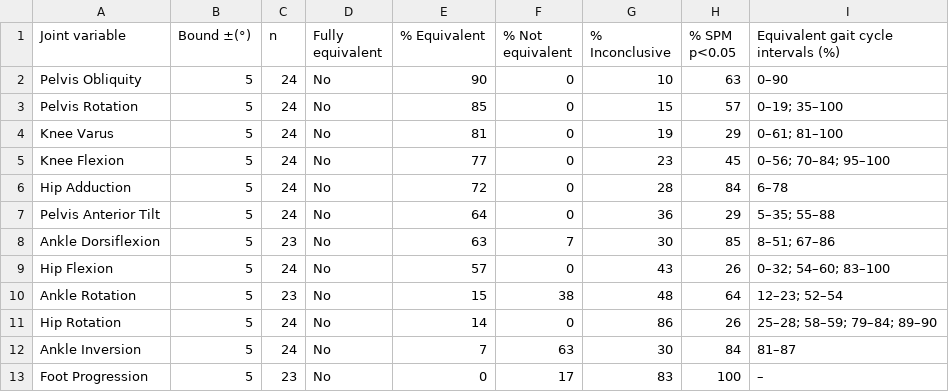
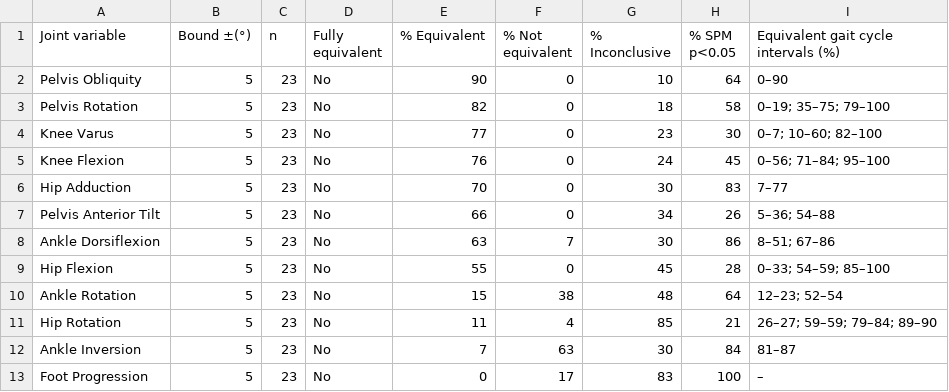
Before and after one commit to m-a-robinson/markerless-equivalence, a CSV file: python_analysis/results/table1_5deg.csv, drawn as a sheet.

```diff
--- a/python_analysis/results/table1_5deg.csv
+++ b/python_analysis/results/table1_5deg.csv
@@ -1,13 +1,13 @@
 Joint variable,Bound ±(°),n,Fully equivalent,% Equivalent,% Not equivalent,% Inconclusive,% SPM p<0.05,Equivalent gait cycle intervals (%)
-Pelvis Obliquity,5,24,No,90,0,10,63,0–90
-Pelvis Rotation,5,24,No,85,0,15,57,0–19; 35–100
-Knee Varus,5,24,No,81,0,19,29,0–61; 81–100
-Knee Flexion,5,24,No,77,0,23,45,0–56; 70–84; 95–100
-Hip Adduction,5,24,No,72,0,28,84,6–78
-Pelvis Anterior Tilt,5,24,No,64,0,36,29,5–35; 55–88
-Ankle Dorsiflexion,5,23,No,63,7,30,85,8–51; 67–86
-Hip Flexion,5,24,No,57,0,43,26,0–32; 54–60; 83–100
+Pelvis Obliquity,5,23,No,90,0,10,64,0–90
+Pelvis Rotation,5,23,No,82,0,18,58,0–19; 35–75; 79–100
+Knee Varus,5,23,No,77,0,23,30,0–7; 10–60; 82–100
+Knee Flexion,5,23,No,76,0,24,45,0–56; 71–84; 95–100
+Hip Adduction,5,23,No,70,0,30,83,7–77
+Pelvis Anterior Tilt,5,23,No,66,0,34,26,5–36; 54–88
+Ankle Dorsiflexion,5,23,No,63,7,30,86,8–51; 67–86
+Hip Flexion,5,23,No,55,0,45,28,0–33; 54–59; 85–100
 Ankle Rotation,5,23,No,15,38,48,64,12–23; 52–54
-Hip Rotation,5,24,No,14,0,86,26,25–28; 58–59; 79–84; 89–90
-Ankle Inversion,5,24,No,7,63,30,84,81–87
+Hip Rotation,5,23,No,11,4,85,21,26–27; 59–59; 79–84; 89–90
+Ankle Inversion,5,23,No,7,63,30,84,81–87
 Foot Progression,5,23,No,0,17,83,100,–
```
Also changed, not shown: python_analysis/outlier_selection.csv, python_analysis/results/equivalence_5deg_selection.csv, 18 other files.
